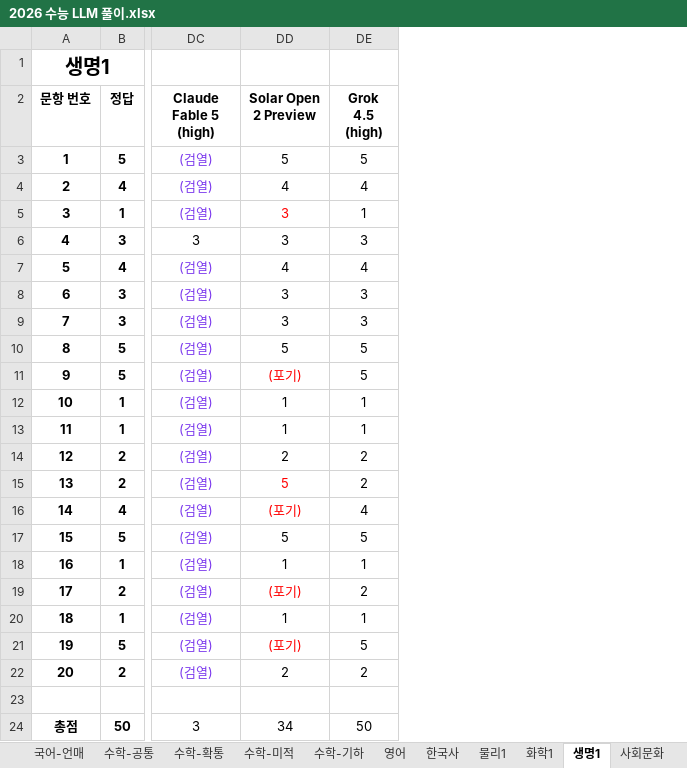
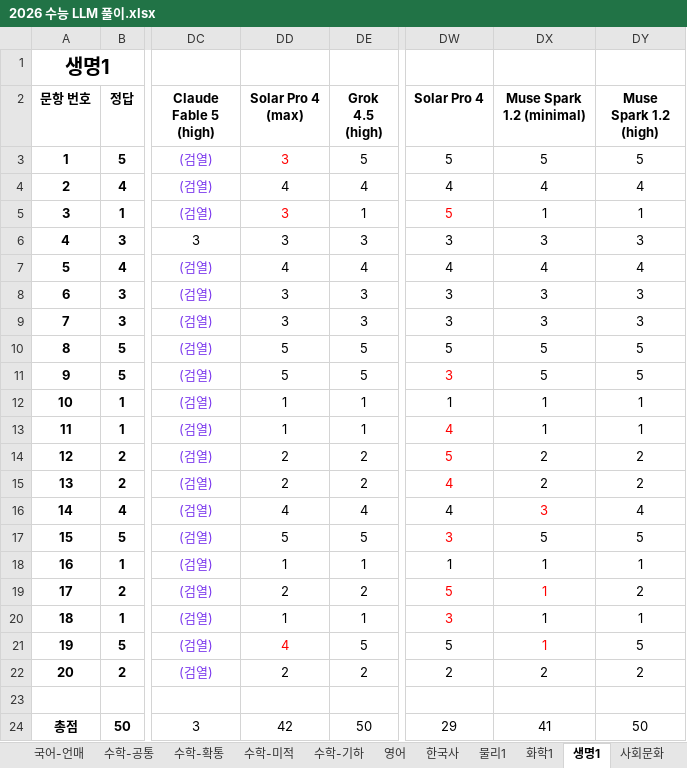
Before and after one commit to hehee9/2026-CSAT, an Excel workbook: 2026 수능 LLM 풀이.xlsx, sheet 생명1, drawn as a sheet; only a part is shown, gaps mark what is left out; values as stored, in another font and other column widths than the file's, no borders; the diff names each change by its address in the sheet, - before the commit and + after, or states it on an @@ line.

Commit message:
Muse Spark 1.2, Solar Pro 4 추가

```diff
--- a/2026 수능 LLM 풀이.xlsx (sheet 생명1)
+++ b/2026 수능 LLM 풀이.xlsx (sheet 생명1)
+column DW (Solar Pro 4), rows 3-24: 5 | 4 | 5 | 3 | 4 | 3 | 3 | 5 | 3 | 1 | 4 | 5 | 4 | 4 | 3 | 1 | 5 | 3 | 5 | 2 |  | 29
+column DX (Muse Spark 1.2 (minimal)), rows 3-24: 5 | 4 | 1 | 3 | 4 | 3 | 3 | 5 | 5 | 1 | 1 | 2 | 2 | 3 | 5 | 1 | 1 | 1 | 1 | 2 |  | 41
+column DY (Muse Spark 1.2 (high)), rows 3-24: 5 | 4 | 1 | 3 | 4 | 3 | 3 | 5 | 5 | 1 | 1 | 2 | 2 | 4 | 5 | 1 | 2 | 1 | 5 | 2 |  | 50
-DD2: Solar Open 2 Preview
+DD2: Solar Pro 4 (max)
-DD3 (Solar Pro 4 (max)): 5
+DD3 (Solar Pro 4 (max)): 3
-DD3 text colour: black
+DD3 text colour: #FF0000
-DD11 (Solar Pro 4 (max)): (포기)
+DD11 (Solar Pro 4 (max)): 5
-DD11 text colour: #FF0000
+DD11 text colour: black
-DD15 (Solar Pro 4 (max)): 5
+DD15 (Solar Pro 4 (max)): 2
-DD15:DD16 text colour: #FF0000
+DD15:DD16 text colour: black
-DD16 (Solar Pro 4 (max)): (포기)
+DD16 (Solar Pro 4 (max)): 4
-DD19 (Solar Pro 4 (max)): (포기)
+DD19 (Solar Pro 4 (max)): 2
-DD19 text colour: #FF0000
+DD19 text colour: black
-DD21 (Solar Pro 4 (max)): (포기)
+DD21 (Solar Pro 4 (max)): 4
-DD24 (Solar Pro 4 (max)): 34
+DD24 (Solar Pro 4 (max)): 42
```
Also changed, not shown: sheet 물리1, sheet 사회문화, sheet 국어-공통, sheet 영어, sheet 화학1, sheet 수학-확통, 6 more sheets, 2026 수능 LLM 풀이 hard.xlsx, 14 other files.
